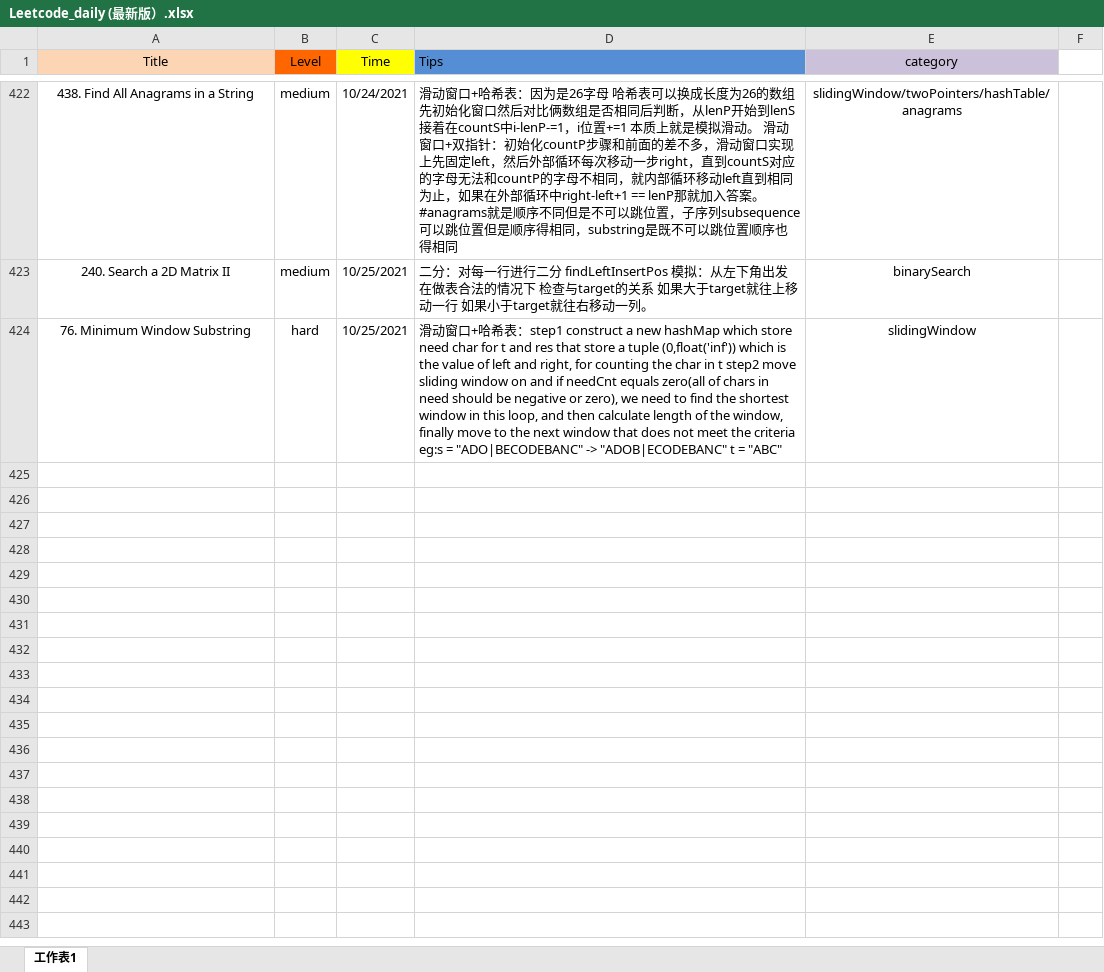
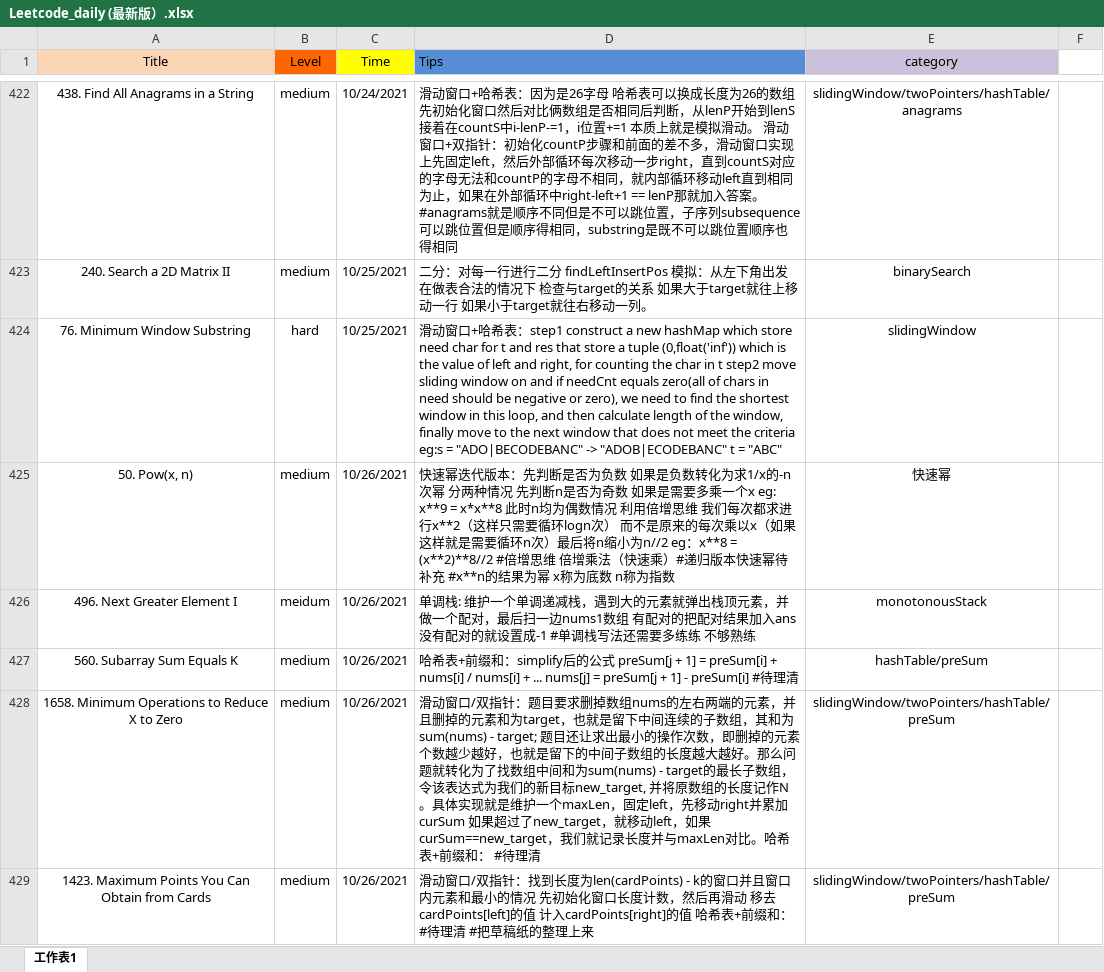
Before and after one commit to user1689/91_leetcode_memo, an Excel workbook: daily/Leetcode_daily (最新版）.xlsx, sheet 工作表1, drawn as a sheet; only a part is shown, gaps mark what is left out; values as stored, in another font and other column widths than the file's, no borders; the diff covers the shown part only; the diff names each change by its address in the sheet, - before the commit and + after, or states it on an @@ line.

Commit message:
Add files via upload

```diff
--- a/daily/Leetcode_daily (最新版）.xlsx (sheet 工作表1)
+++ b/daily/Leetcode_daily (最新版）.xlsx (sheet 工作表1)
+row 425: 50. Pow(x, n) | medium | 10/26/2021 | 快速幂迭代版本：先判断是否为负数 如果是负数转化为求1/x的-n次幂 分两种情况 先判断n是否为奇数 如果是需要多乘一个x eg: x**9 = x*x**8 此时n均为偶数情况 利用倍增思维 我们每次都求进行x**2（这样只需要循环logn次） 而不是原来的每次乘以x（如果这样就是需要循环n次）最后将n缩小为n//2 eg：x**8 = (x**2)**8//2 #倍增思维 倍增乘法（快速乘）#递归版本快速幂待补充 #x**n的结果为幂 x称为底数 n称为指数 | 快速幂
+row 426: 496. Next Greater Element I | meidum | 10/26/2021 | 单调栈: 维护一个单调递减栈，遇到大的元素就弹出栈顶元素，并做一个配对，最后扫一边nums1数组 有配对的把配对结果加入ans 没有配对的就设置成-1 #单调栈写法还需要多练练 不够熟练 | monotonousStack
+row 427: 560. Subarray Sum Equals K | medium | 10/26/2021 | 哈希表+前缀和：simplify后的公式 preSum[j + 1] = preSum[i] + nums[i] / nums[i] + ... nums[j] = preSum[j + 1] - preSum[i] #待理清 | hashTable/preSum
+row 428: 1658. Minimum Operations to Reduce X to Zero | medium | 10/26/2021 | 滑动窗口/双指针：题目要求删掉数组nums的左右两端的元素，并且删掉的元素和为target，也就是留下中间连续的子数组，其和为sum(nums) - target; 题目还让求出最小的操作次数，即删掉的元素个数越少越好，也就是留下的中间子数组的长度越大越好。那么问题就转化为了找数组中间和为sum(nums) - target的最长子数组，令该表达式为我们的新目标new_target, 并将原数组的长度记作N。具体实现就是维护一个maxLen，固定left，先移动right并累加curSum 如果超过了new_target，就移动left，如果curSum==new_target，我们就记录长度并与maxLen对比。哈希表+前缀和： #待理清 | slidingWindow/twoPointers/hashTable/preSum
+row 429: 1423. Maximum Points You Can Obtain from Cards | medium | 10/26/2021 | 滑动窗口/双指针：找到长度为len(cardPoints) - k的窗口并且窗口内元素和最小的情况 先初始化窗口长度计数，然后再滑动 移去cardPoints[left]的值 计入cardPoints[right]的值 哈希表+前缀和：#待理清 #把草稿纸的整理上来 | slidingWindow/twoPointers/hashTable/preSum
```
Also changed, not shown: 80 added rows elsewhere in this sheet.
